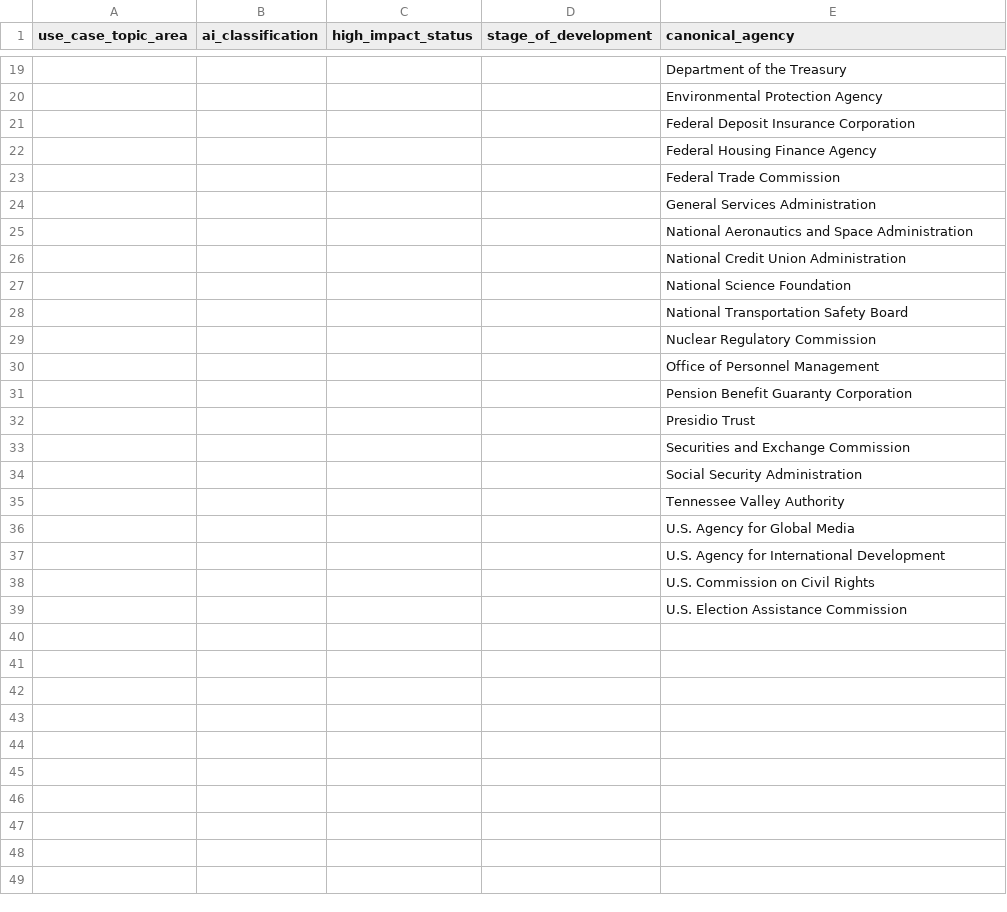
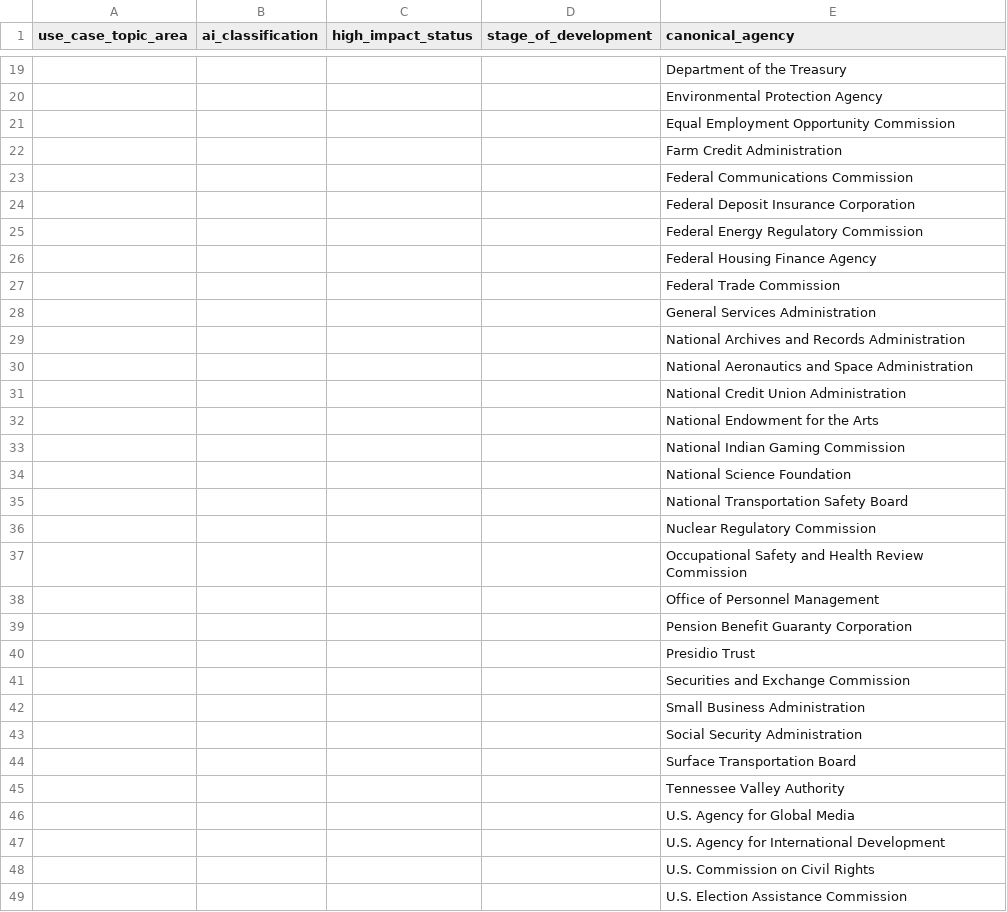
Before and after one commit to triphora/govaifiles.org, a CSV file: frontend/GOVAI_Filter_Options.csv, drawn as a sheet; only a part is shown, gaps mark what is left out; the diff covers the shown part only; the diff names each change by its address in the sheet, - before the commit and + after, or states it on an @@ line.

Commit message:
Update with newest AI Use Case Inv data

```diff
--- a/frontend/GOVAI_Filter_Options.csv
+++ b/frontend/GOVAI_Filter_Options.csv
+row 21:  |  |  |  | Equal Employment Opportunity Commission
+row 22:  |  |  |  | Farm Credit Administration
+row 23:  |  |  |  | Federal Communications Commission
+row 25:  |  |  |  | Federal Energy Regulatory Commission
+row 29:  |  |  |  | National Archives and Records Administration
+row 32:  |  |  |  | National Endowment for the Arts
+row 33:  |  |  |  | National Indian Gaming Commission
+row 37:  |  |  |  | Occupational Safety and Health Review Commission
+row 42:  |  |  |  | Small Business Administration
+row 44:  |  |  |  | Surface Transportation Board
```
Also changed, not shown: 1 added row elsewhere in this file, 3 other files.
